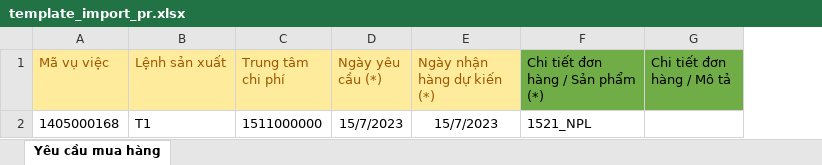
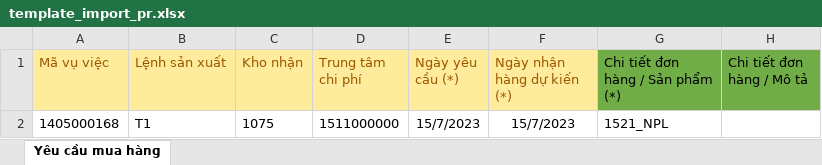
Before and after one commit to Onnet-Consulting/forlife, an Excel workbook: addons/custom/purchase_request/static/src/xlsx/template_import_pr.xlsx, sheet Yêu cầu mua hàng, drawn as a sheet; only a part is shown; values as stored, in another font and other column widths than the file's, no borders; the diff names each change by its address in the sheet, - before the commit and + after, or states it on an @@ line.

Commit message:
trên PR có thông tin kho nhận

```diff
--- a/addons/custom/purchase_request/static/src/xlsx/template_import_pr.xlsx (sheet Yêu cầu mua hàng)
+++ b/addons/custom/purchase_request/static/src/xlsx/template_import_pr.xlsx (sheet Yêu cầu mua hàng)
+column C (Kho nhận), row 2: 1075
```
Also changed, not shown: 2 other files.
